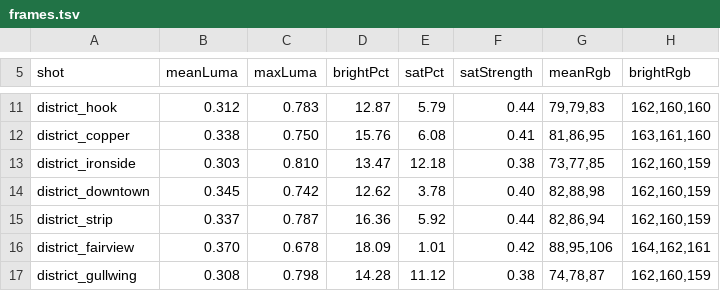
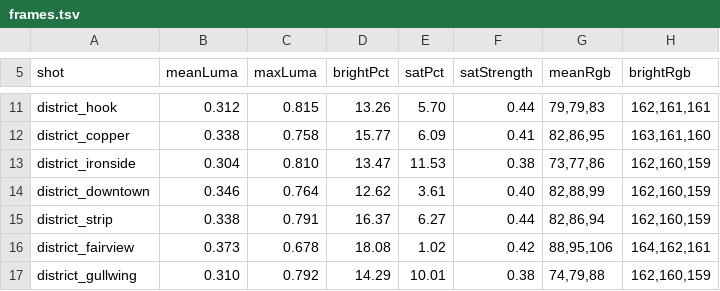
Before and after one commit to jsab258/ledger, a TSV file: game-design/sim-shots/frames.tsv, drawn as a sheet; only a part is shown, gaps mark what is left out; the diff covers the shown part only; the diff names each change by its address in the sheet, - before the commit and + after, or states it on an @@ line.

```diff
--- a/game-design/sim-shots/frames.tsv
+++ b/game-design/sim-shots/frames.tsv
-C11 (maxLuma): 0.783
+C11 (maxLuma): 0.815
-D11 (brightPct): 12.87
+D11 (brightPct): 13.26
-E11 (satPct): 5.79
+E11 (satPct): 5.70
-H11 (brightRgb): 162,160,160
+H11 (brightRgb): 162,161,161
-C12 (maxLuma): 0.750
+C12 (maxLuma): 0.758
-D12 (brightPct): 15.76
+D12 (brightPct): 15.77
-E12 (satPct): 6.08
+E12 (satPct): 6.09
-G12 (meanRgb): 81,86,95
+G12 (meanRgb): 82,86,95
-B13 (meanLuma): 0.303
+B13 (meanLuma): 0.304
-E13 (satPct): 12.18
+E13 (satPct): 11.53
-G13 (meanRgb): 73,77,85
+G13 (meanRgb): 73,77,86
-B14 (meanLuma): 0.345
+B14 (meanLuma): 0.346
-C14 (maxLuma): 0.742
+C14 (maxLuma): 0.764
-E14 (satPct): 3.78
+E14 (satPct): 3.61
-G14 (meanRgb): 82,88,98
+G14 (meanRgb): 82,88,99
-B15 (meanLuma): 0.337
+B15 (meanLuma): 0.338
-C15 (maxLuma): 0.787
+C15 (maxLuma): 0.791
-D15 (brightPct): 16.36
+D15 (brightPct): 16.37
-E15 (satPct): 5.92
+E15 (satPct): 6.27
-B16 (meanLuma): 0.370
+B16 (meanLuma): 0.373
-D16 (brightPct): 18.09
+D16 (brightPct): 18.08
-E16 (satPct): 1.01
+E16 (satPct): 1.02
-B17 (meanLuma): 0.308
+B17 (meanLuma): 0.310
-C17 (maxLuma): 0.798
+C17 (maxLuma): 0.792
-D17 (brightPct): 14.28
+D17 (brightPct): 14.29
-E17 (satPct): 11.12
+E17 (satPct): 10.01
-G17 (meanRgb): 74,78,87
+G17 (meanRgb): 74,79,88
```
Also changed, not shown: 133 edited cells elsewhere in this file, 18 other files.
